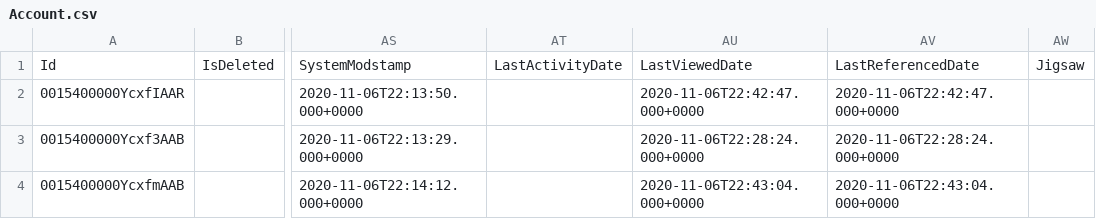
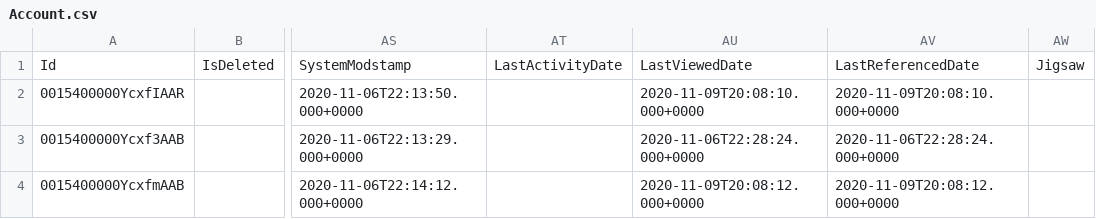
Before and after one commit to funfetti/sustain-supplychain, a CSV file: demo-data/Account.csv, drawn as a sheet; only a part is shown, gaps mark what is left out; the diff names each change by its address in the sheet, - before the commit and + after, or states it on an @@ line.

```diff
--- a/demo-data/Account.csv
+++ b/demo-data/Account.csv
-AU2: 2020-11-06T22:42:47.000+0000
+AU2: 2020-11-09T20:08:10.000+0000
-AV2: 2020-11-06T22:42:47.000+0000
+AV2: 2020-11-09T20:08:10.000+0000
-AU4: 2020-11-06T22:43:04.000+0000
+AU4: 2020-11-09T20:08:12.000+0000
-AV4: 2020-11-06T22:43:04.000+0000
+AV4: 2020-11-09T20:08:12.000+0000
```
Also changed, not shown: demo-data/Item__c.csv, demo-data/Supplier_Item__c.csv, 6 other files.
